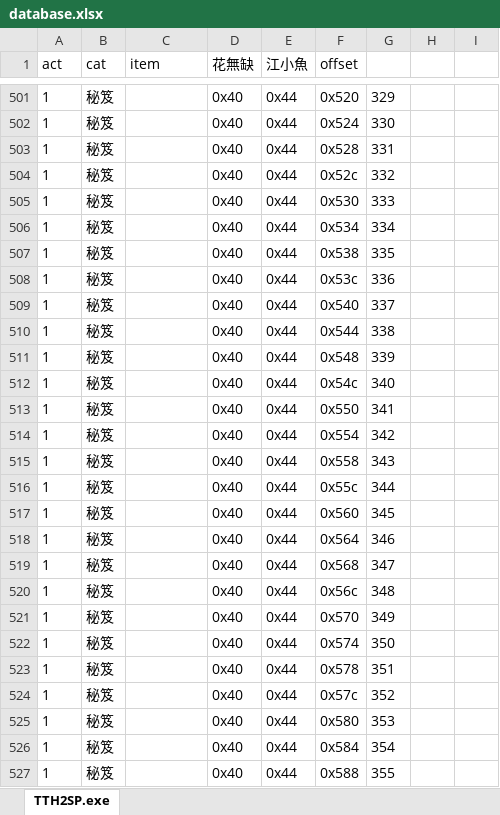
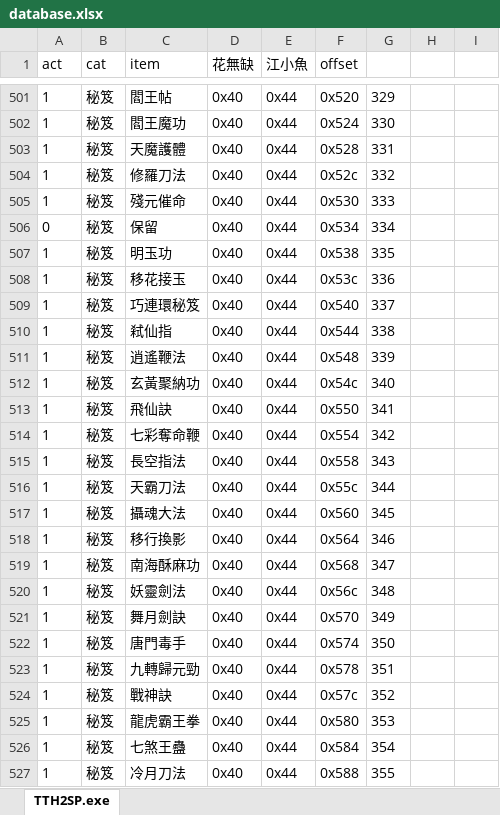
Before and after one commit to ZongSingHuang/TTH, an Excel workbook: database.xlsx, sheet TTH2SP.exe, drawn as a sheet; only a part is shown, gaps mark what is left out; values as stored, in another font and other column widths than the file's, no borders; the diff covers the shown part only; the diff names each change by its address in the sheet, - before the commit and + after, or states it on an @@ line.

```diff
--- a/database.xlsx (sheet TTH2SP.exe)
+++ b/database.xlsx (sheet TTH2SP.exe)
-C501 (item): (empty)
+C501 (item): 閻王帖
-C502 (item): (empty)
+C502 (item): 閻王魔功
-C503 (item): (empty)
+C503 (item): 天魔護體
-C504 (item): (empty)
+C504 (item): 修羅刀法
-C505 (item): (empty)
+C505 (item): 殘元催命
-A506 (act): 1
+A506 (act): 0
-C506 (item): (empty)
+C506 (item): 保留
-C507 (item): (empty)
+C507 (item): 明玉功
-C508 (item): (empty)
+C508 (item): 移花接玉
-C509 (item): (empty)
+C509 (item): 巧連環秘笈
-C510 (item): (empty)
+C510 (item): 弒仙指
-C511 (item): (empty)
+C511 (item): 逍遙鞭法
-C512 (item): (empty)
+C512 (item): 玄黃聚納功
-C513 (item): (empty)
+C513 (item): 飛仙訣
-C514 (item): (empty)
+C514 (item): 七彩奪命鞭
-C515 (item): (empty)
+C515 (item): 長空指法
-C516 (item): (empty)
+C516 (item): 天霸刀法
-C517 (item): (empty)
+C517 (item): 攝魂大法
-C518 (item): (empty)
+C518 (item): 移行換影
-C519 (item): (empty)
+C519 (item): 南海酥麻功
-C520 (item): (empty)
+C520 (item): 妖靈劍法
-C521 (item): (empty)
+C521 (item): 舞月劍訣
-C522 (item): (empty)
+C522 (item): 唐門毒手
-C523 (item): (empty)
+C523 (item): 九轉歸元勁
-C524 (item): (empty)
+C524 (item): 戰神訣
-C525 (item): (empty)
+C525 (item): 龍虎霸王拳
-C526 (item): (empty)
+C526 (item): 七煞王蠱
-C527 (item): (empty)
+C527 (item): 冷月刀法
```
Also changed, not shown: 84 edited cells and cell formats elsewhere in this sheet.
